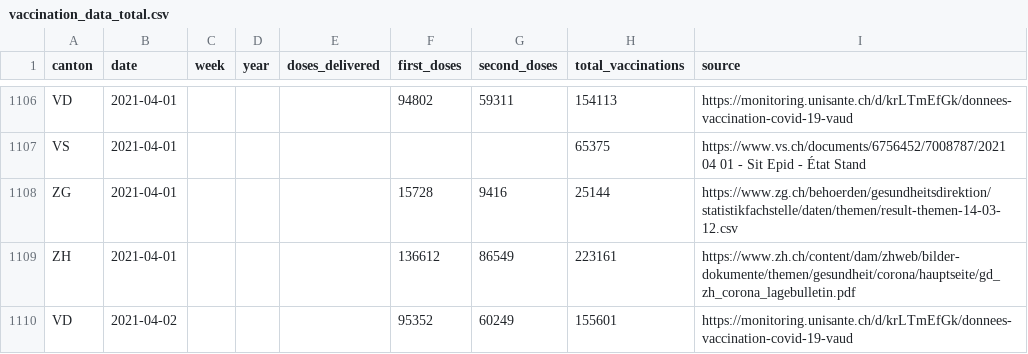
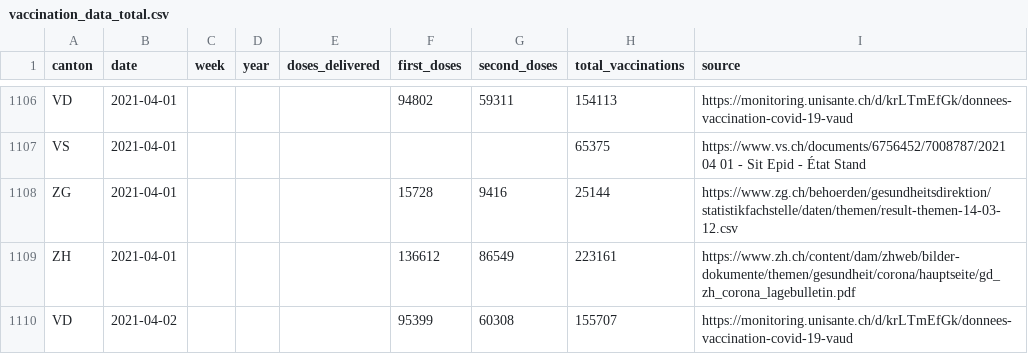
Before and after one commit to n0rdlicht/ch-vaccinations, a CSV file: data/vaccination_data_total.csv, drawn as a sheet; only a part is shown, gaps mark what is left out.

Commit message:
Automatic update of vaccination data

```diff
--- a/data/vaccination_data_total.csv
+++ b/data/vaccination_data_total.csv
@@ -1109,2 +1109,2 @@ ZG,2021-04-01,,,,15728,9416,25144,https://www.zg.ch/behoerden/gesundheitsdirekti
 ZH,2021-04-01,,,,136612,86549,223161,https://www.zh.ch/content/dam/zhweb/bilder-dokumente/themen/gesundheit/corona/hauptseite/gd_zh_corona_lagebulletin.pdf
-VD,2021-04-02,,,,95352,60249,155601,https://monitoring.unisante.ch/d/krLTmEfGk/donnees-vaccination-covid-19-vaud
+VD,2021-04-02,,,,95399,60308,155707,https://monitoring.unisante.ch/d/krLTmEfGk/donnees-vaccination-covid-19-vaud
```
Also changed, not shown: data/vaccinations_latest.csv, 1 other file.
